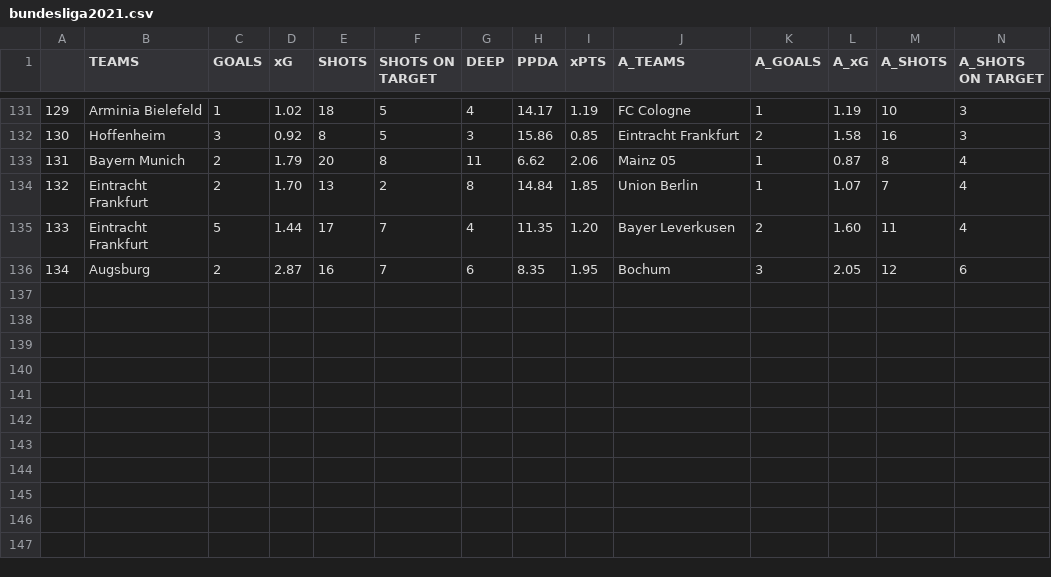
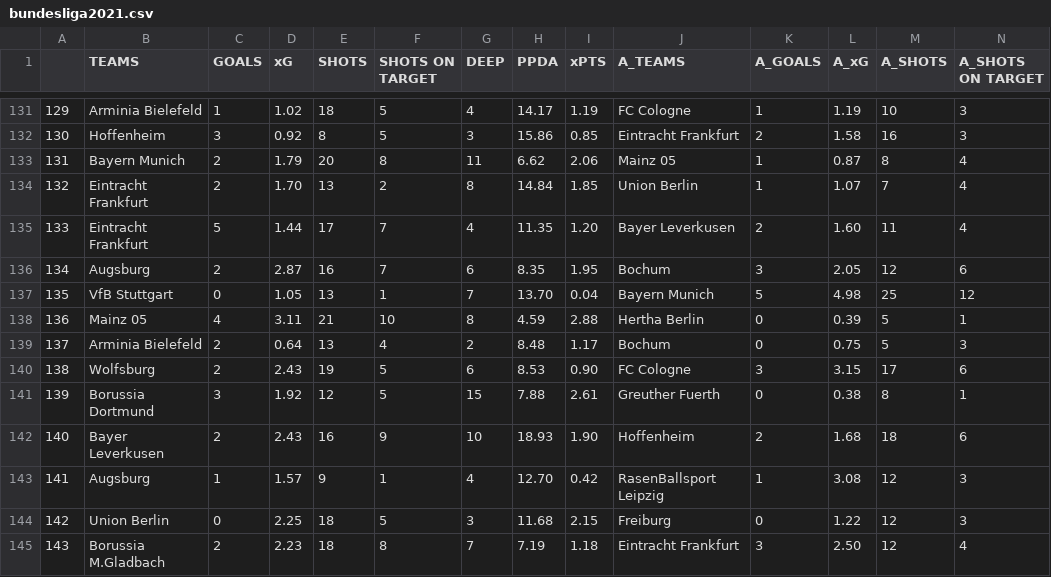
Before and after one commit to mgebele/football_stats, a CSV file: xg/bundesliga2021.csv, drawn as a sheet; only a part is shown, gaps mark what is left out; rows hold the shown columns only; the diff names each change by its address in the sheet, - before the commit and + after, or states it on an @@ line.

```diff
--- a/xg/bundesliga2021.csv
+++ b/xg/bundesliga2021.csv
+row 137: 135 | VfB Stuttgart | 0 | 1.05 | 13 | 1 | 7 | 13.70 | 0.04 | Bayern Munich | 5 | 4.98 | 25 | 12
+row 138: 136 | Mainz 05 | 4 | 3.11 | 21 | 10 | 8 | 4.59 | 2.88 | Hertha Berlin | 0 | 0.39 | 5 | 1
+row 139: 137 | Arminia Bielefeld | 2 | 0.64 | 13 | 4 | 2 | 8.48 | 1.17 | Bochum | 0 | 0.75 | 5 | 3
+row 140: 138 | Wolfsburg | 2 | 2.43 | 19 | 5 | 6 | 8.53 | 0.90 | FC Cologne | 3 | 3.15 | 17 | 6
+row 141: 139 | Borussia Dortmund | 3 | 1.92 | 12 | 5 | 15 | 7.88 | 2.61 | Greuther Fuerth | 0 | 0.38 | 8 | 1
+row 142: 140 | Bayer Leverkusen | 2 | 2.43 | 16 | 9 | 10 | 18.93 | 1.90 | Hoffenheim | 2 | 1.68 | 18 | 6
+row 143: 141 | Augsburg | 1 | 1.57 | 9 | 1 | 4 | 12.70 | 0.42 | RasenBallsport Leipzig | 1 | 3.08 | 12 | 3
+row 144: 142 | Union Berlin | 0 | 2.25 | 18 | 5 | 3 | 11.68 | 2.15 | Freiburg | 0 | 1.22 | 12 | 3
+row 145: 143 | Borussia M.Gladbach | 2 | 2.23 | 18 | 8 | 7 | 7.19 | 1.18 | Eintracht Frankfurt | 3 | 2.50 | 12 | 4
```
Also changed, not shown: xg/epl2021.csv.
